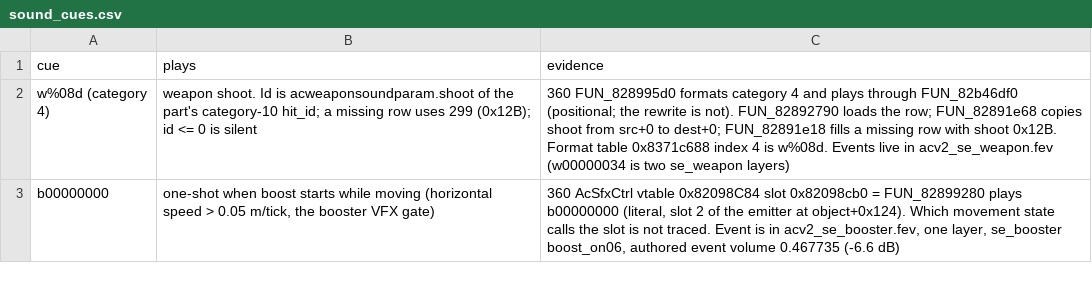
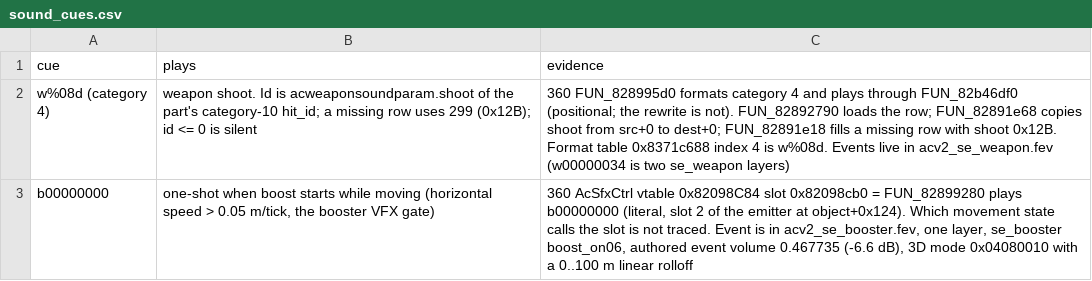
Before and after one commit to ninjagodino/ArmoredCoreRustRewrite, a CSV file: sheets/sound_cues.csv, drawn as a sheet; only a part is shown; the diff covers the shown part only.

```diff
--- a/sheets/sound_cues.csv
+++ b/sheets/sound_cues.csv
@@ -2,2 +2,2 @@ cue,plays,evidence
 "w%08d (category 4)","weapon shoot. Id is acweaponsoundparam.shoot of the part's category-10 hit_id; a missing row uses 299 (0x12B); id <= 0 is silent","360 FUN_828995d0 formats category 4 and plays through FUN_82b46df0 (positional; the rewrite is not). FUN_82892790 loads the row; FUN_82891e68 copies shoot from src+0 to dest+0; FUN_82891e18 fills a missing row with shoot 0x12B. Format table 0x8371c688 index 4 is w%08d. Events live in acv2_se_weapon.fev (w00000034 is two se_weapon layers)"
-b00000000,"one-shot when boost starts while moving (horizontal speed > 0.05 m/tick, the booster VFX gate)","360 AcSfxCtrl vtable 0x82098C84 slot 0x82098cb0 = FUN_82899280 plays b00000000 (literal, slot 2 of the emitter at object+0x124). Which movement state calls the slot is not traced. Event is in acv2_se_booster.fev, one layer, se_booster boost_on06, authored event volume 0.467735 (-6.6 dB)"
+b00000000,"one-shot when boost starts while moving (horizontal speed > 0.05 m/tick, the booster VFX gate)","360 AcSfxCtrl vtable 0x82098C84 slot 0x82098cb0 = FUN_82899280 plays b00000000 (literal, slot 2 of the emitter at object+0x124). Which movement state calls the slot is not traced. Event is in acv2_se_booster.fev, one layer, se_booster boost_on06, authored event volume 0.467735 (-6.6 dB), 3D mode 0x04080010 with a 0..100 m linear rolloff"
```
Also changed, not shown: 1 edited cell elsewhere in this file, 4 other files.
